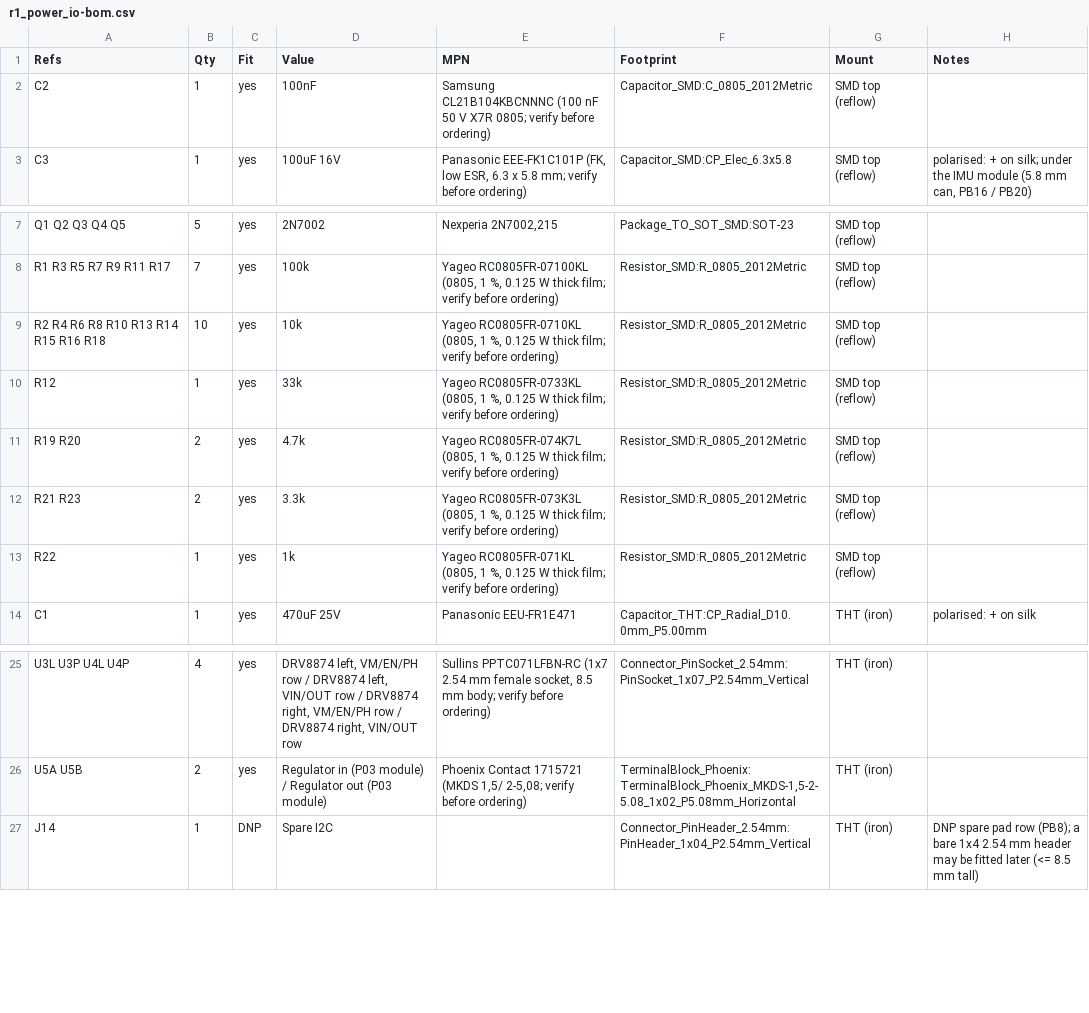
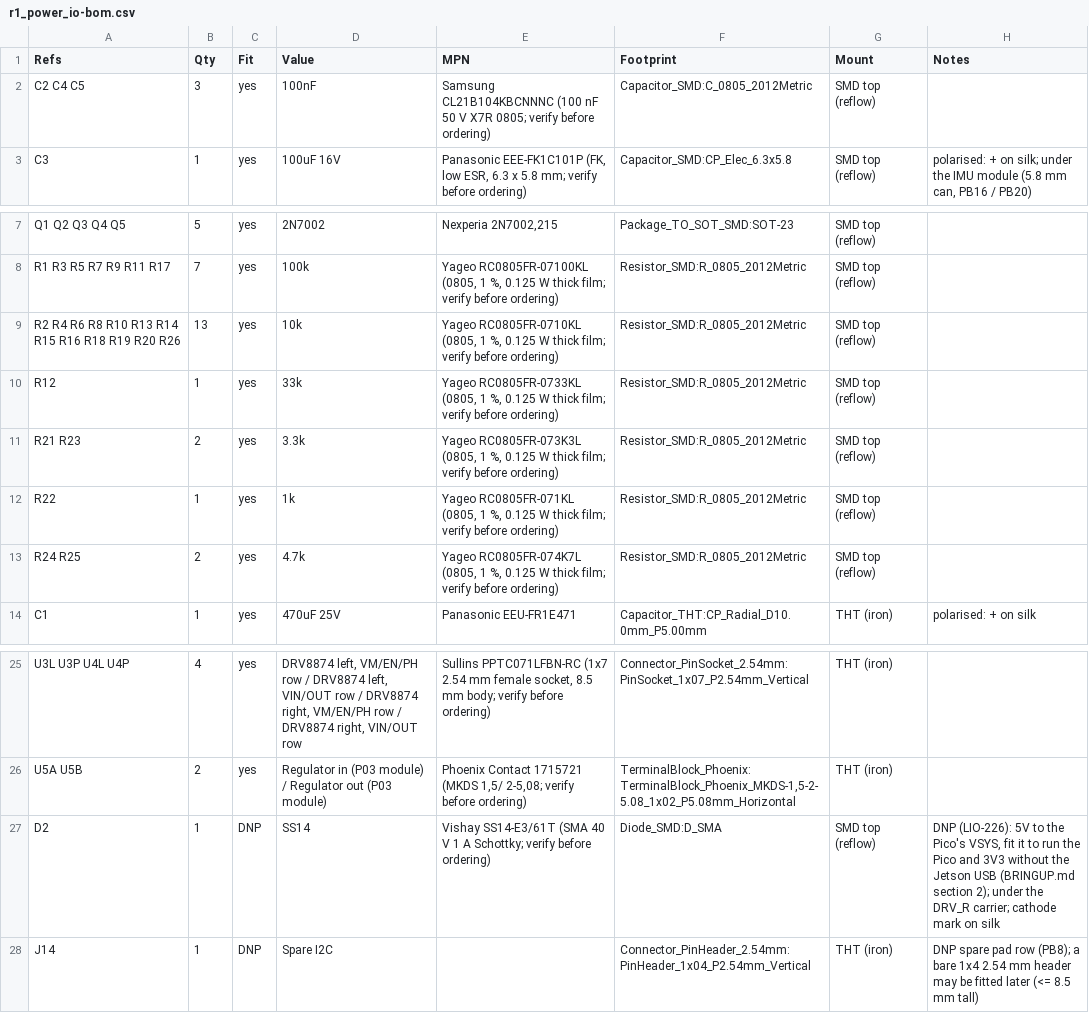
Before and after one commit to liorknafo/home-robot, a CSV file: home-robot-r1/pcb/fab/r1_power_io-bom.csv, drawn as a sheet; only a part is shown, gaps mark what is left out.

```diff
--- a/home-robot-r1/pcb/fab/r1_power_io-bom.csv
+++ b/home-robot-r1/pcb/fab/r1_power_io-bom.csv
@@ -1,3 +1,3 @@
 Refs,Qty,Fit,Value,MPN,Footprint,Mount,Notes
-C2,1,yes,100nF,Samsung CL21B104KBCNNNC (100 nF 50 V X7R 0805; verify before ordering),Capacitor_SMD:C_0805_2012Metric,SMD top (reflow),
+C2 C4 C5,3,yes,100nF,Samsung CL21B104KBCNNNC (100 nF 50 V X7R 0805; verify before ordering),Capacitor_SMD:C_0805_2012Metric,SMD top (reflow),
 C3,1,yes,100uF 16V,"Panasonic EEE-FK1C101P (FK, low ESR, 6.3 x 5.8 mm; verify before ordering)",Capacitor_SMD:CP_Elec_6.3x5.8,SMD top (reflow),"polarised: + on silk; under the IMU module (5.8 mm can, PB16 / PB20)"
@@ -8,7 +8,7 @@ Q1 Q2 Q3 Q4 Q5,5,yes,2N7002,"Nexperia 2N7002,215",Package_TO_SOT_SMD:SOT-23,SMD
 R1 R3 R5 R7 R9 R11 R17,7,yes,100k,"Yageo RC0805FR-07100KL (0805, 1 %, 0.125 W thick film; verify before ordering)",Resistor_SMD:R_0805_2012Metric,SMD top (reflow),
-R2 R4 R6 R8 R10 R13 R14 R15 R16 R18,10,yes,10k,"Yageo RC0805FR-0710KL (0805, 1 %, 0.125 W thick film; verify before ordering)",Resistor_SMD:R_0805_2012Metric,SMD top (reflow),
+R2 R4 R6 R8 R10 R13 R14 R15 R16 R18 R19 R20 R26,13,yes,10k,"Yageo RC0805FR-0710KL (0805, 1 %, 0.125 W thick film; verify before ordering)",Resistor_SMD:R_0805_2012Metric,SMD top (reflow),
 R12,1,yes,33k,"Yageo RC0805FR-0733KL (0805, 1 %, 0.125 W thick film; verify before ordering)",Resistor_SMD:R_0805_2012Metric,SMD top (reflow),
-R19 R20,2,yes,4.7k,"Yageo RC0805FR-074K7L (0805, 1 %, 0.125 W thick film; verify before ordering)",Resistor_SMD:R_0805_2012Metric,SMD top (reflow),
 R21 R23,2,yes,3.3k,"Yageo RC0805FR-073K3L (0805, 1 %, 0.125 W thick film; verify before ordering)",Resistor_SMD:R_0805_2012Metric,SMD top (reflow),
 R22,1,yes,1k,"Yageo RC0805FR-071KL (0805, 1 %, 0.125 W thick film; verify before ordering)",Resistor_SMD:R_0805_2012Metric,SMD top (reflow),
+R24 R25,2,yes,4.7k,"Yageo RC0805FR-074K7L (0805, 1 %, 0.125 W thick film; verify before ordering)",Resistor_SMD:R_0805_2012Metric,SMD top (reflow),
 C1,1,yes,470uF 25V,Panasonic EEU-FR1E471,Capacitor_THT:CP_Radial_D10.0mm_P5.00mm,THT (iron),polarised: + on silk
@@ -26,2 +26,3 @@ U3L U3P U4L U4P,4,yes,"DRV8874 left, VM/EN/PH row / DRV8874 left, VIN/OUT row /
 U5A U5B,2,yes,Regulator in (P03 module) / Regulator out (P03 module),"Phoenix Contact 1715721 (MKDS 1,5/ 2-5,08; verify before ordering)","TerminalBlock_Phoenix:TerminalBlock_Phoenix_MKDS-1,5-2-5.08_1x02_P5.08mm_Horizontal",THT (iron),
+D2,1,DNP,SS14,Vishay SS14-E3/61T (SMA 40 V 1 A Schottky; verify before ordering),Diode_SMD:D_SMA,SMD top (reflow),"DNP (LIO-226): 5V to the Pico's VSYS, fit it to run the Pico and 3V3 without the Jetson USB (BRINGUP.md section 2); under the DRV_R carrier; cathode mark on silk"
 J14,1,DNP,Spare I2C,,Connector_PinHeader_2.54mm:PinHeader_1x04_P2.54mm_Vertical,THT (iron),DNP spare pad row (PB8); a bare 1x4 2.54 mm header may be fitted later (<= 8.5 mm tall)
```
Also changed, not shown: home-robot-r1/pcb/fab/r1_power_io-pos.csv, 23 other files.
